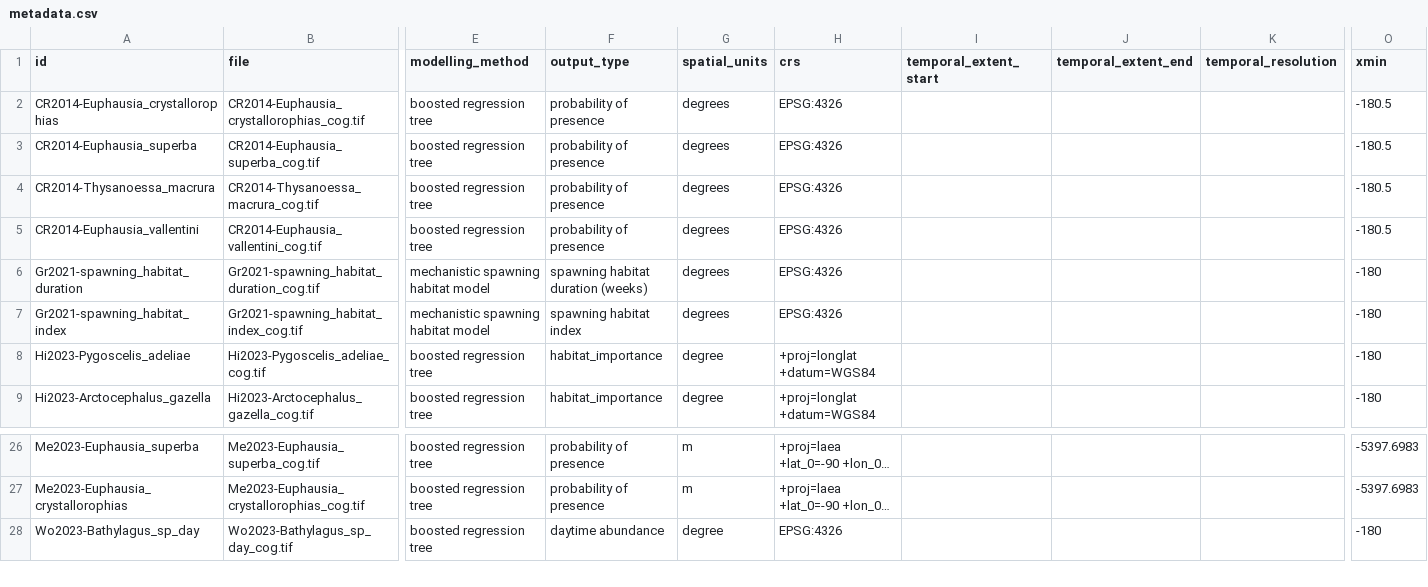
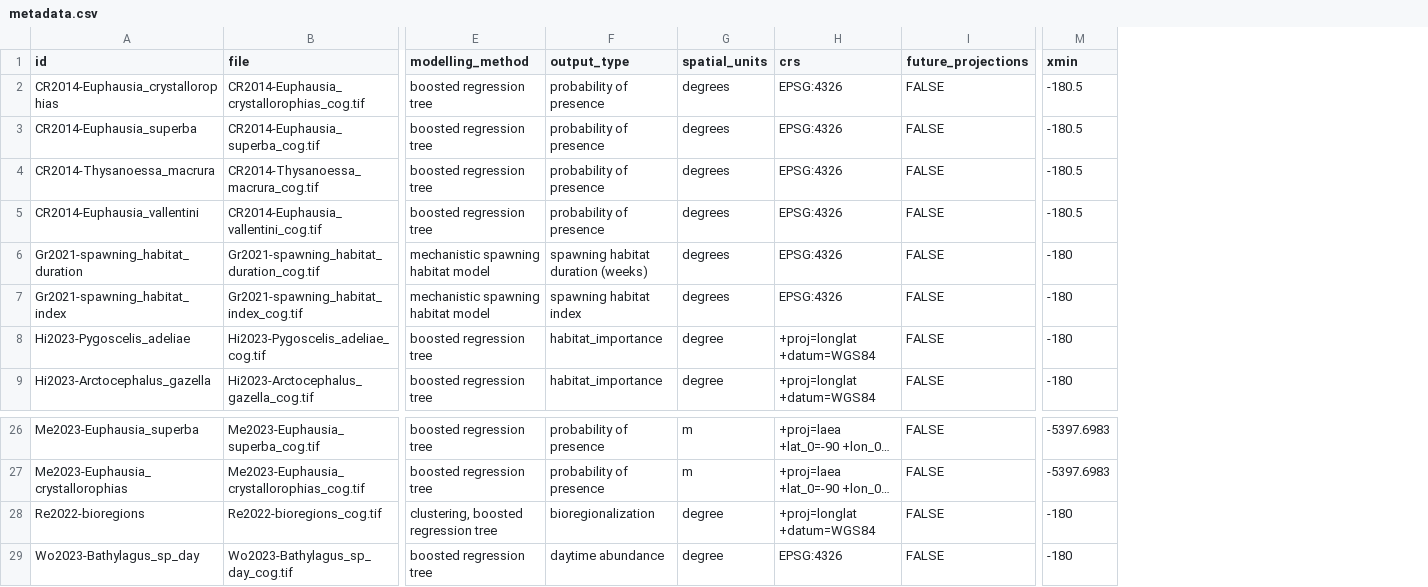
Before and after one commit to SCAR/distant, a CSV file: metadata.csv, drawn as a sheet; only a part is shown, gaps mark what is left out; long unchanged cells end in …; removed rows and columns are numbered as before the commit, all else as after; rows hold the shown columns only; the diff names each change by its address in the sheet, - before the commit and + after, or states it on an @@ line.

```diff
--- a/metadata.csv
+++ b/metadata.csv
-column I (temporal_extent_start), empty
-column J (temporal_extent_end), empty
-column K (temporal_resolution), empty
+column I (future_projections), rows 2-9: all FALSE; rows 26-27: FALSE | FALSE; row 29: FALSE
+row 28: Re2022-bioregions | Re2022-bioregions_cog.tif | clustering, boosted regression tree | bioregionalization | degree | +proj=longlat +datum=WGS84 | FALSE | -180
```
Also changed, not shown: 1 other file.
